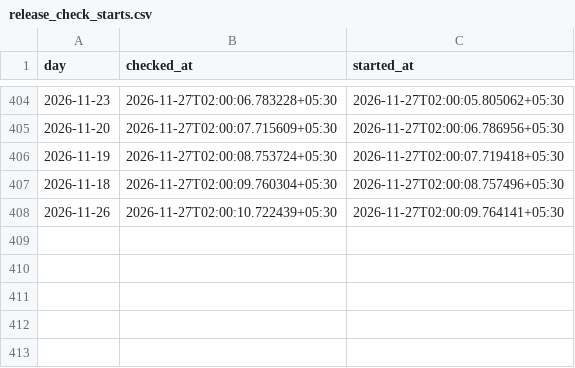
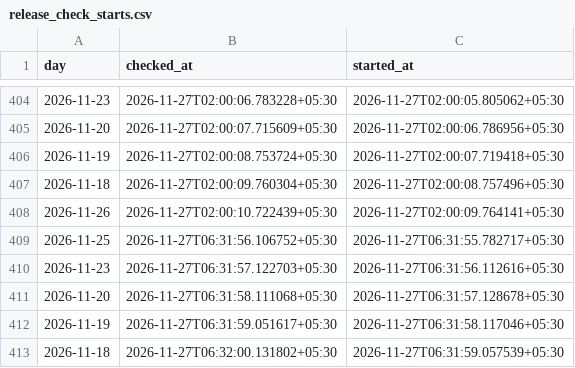
Before and after one commit to exepex/omenix-ingestion, a CSV file: research/data/participant_oi/actions/release_check_starts.csv, drawn as a sheet; only a part is shown, gaps mark what is left out; the diff names each change by its address in the sheet, - before the commit and + after, or states it on an @@ line.

```diff
--- a/research/data/participant_oi/actions/release_check_starts.csv
+++ b/research/data/participant_oi/actions/release_check_starts.csv
+row 409: 2026-11-25 | 2026-11-27T06:31:56.106752+05:30 | 2026-11-27T06:31:55.782717+05:30
+row 410: 2026-11-23 | 2026-11-27T06:31:57.122703+05:30 | 2026-11-27T06:31:56.112616+05:30
+row 411: 2026-11-20 | 2026-11-27T06:31:58.111068+05:30 | 2026-11-27T06:31:57.128678+05:30
+row 412: 2026-11-19 | 2026-11-27T06:31:59.051617+05:30 | 2026-11-27T06:31:58.117046+05:30
+row 413: 2026-11-18 | 2026-11-27T06:32:00.131802+05:30 | 2026-11-27T06:31:59.057539+05:30
```
Also changed, not shown: research/data/participant_oi/actions/release_checks.csv.
